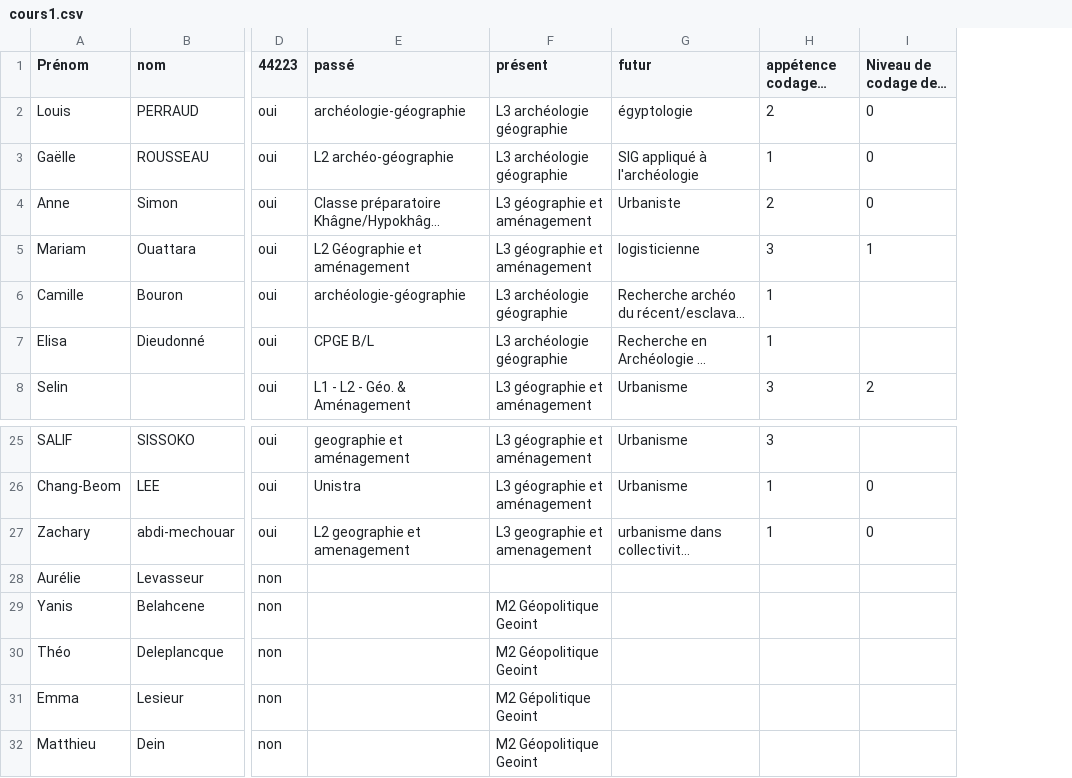
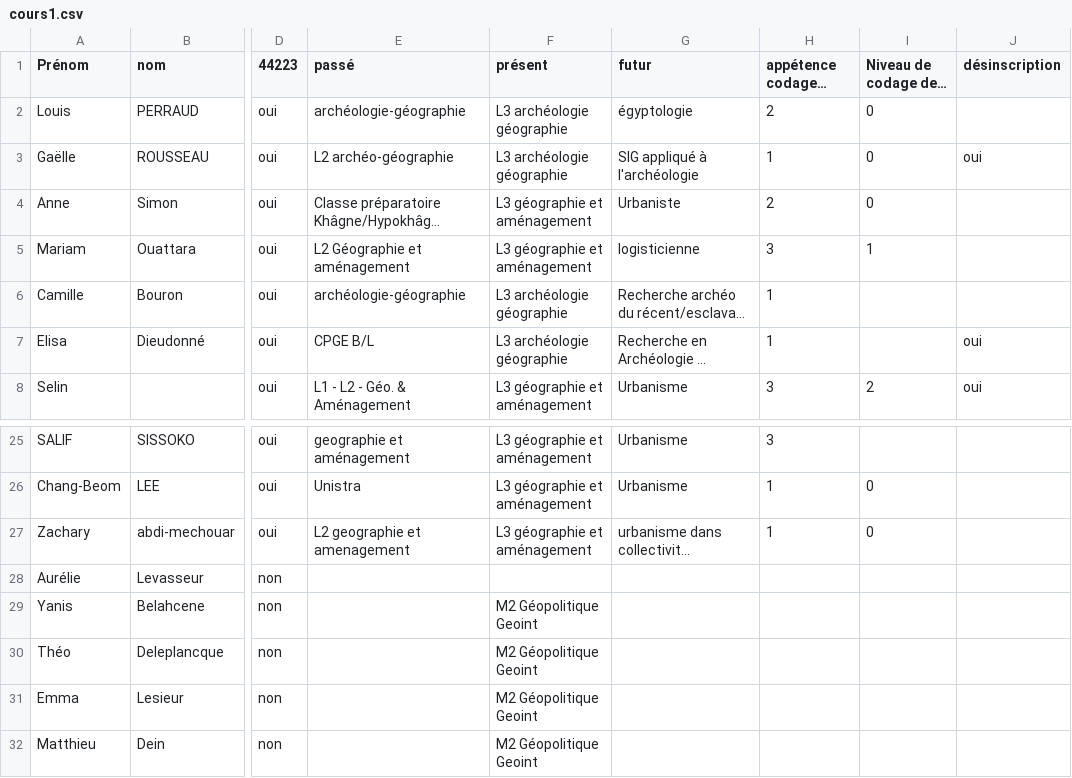
Before and after one commit to beababa/beababa.github.io, a CSV file: data/cours1.csv, drawn as a sheet; only a part is shown, gaps mark what is left out; long unchanged cells end in …; the diff names each change by its address in the sheet, - before the commit and + after, or states it on an @@ line.

```diff
--- a/data/cours1.csv
+++ b/data/cours1.csv
+column J (désinscription), rows 3-8: oui |  |  |  | oui | oui
-F27 (présent): L3 geographie et amenagement
+F27 (présent): L3 géographie et aménagement
-F31 (présent): M2 Gépolitique Geoint
+F31 (présent): M2 Géopolitique Geoint
```
Also changed, not shown: data/deroule.csv, 16 other files.
